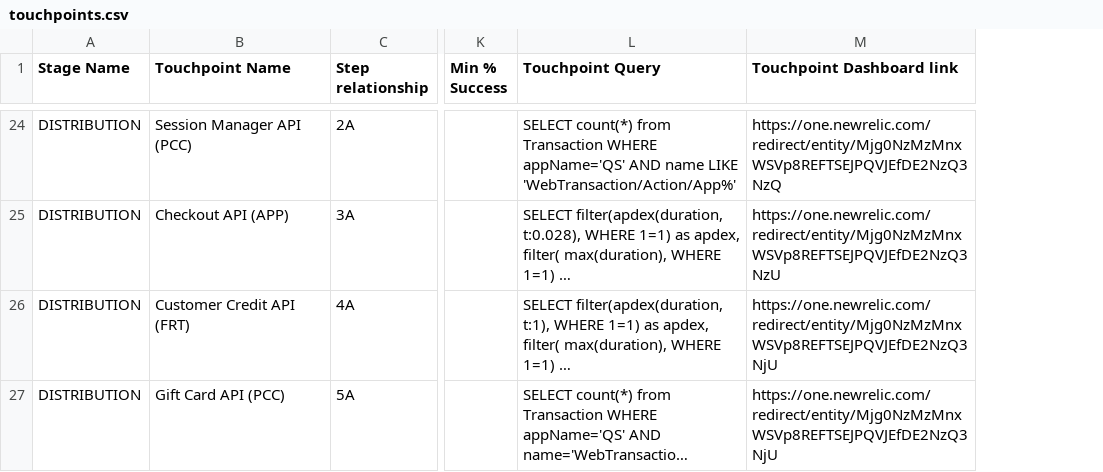
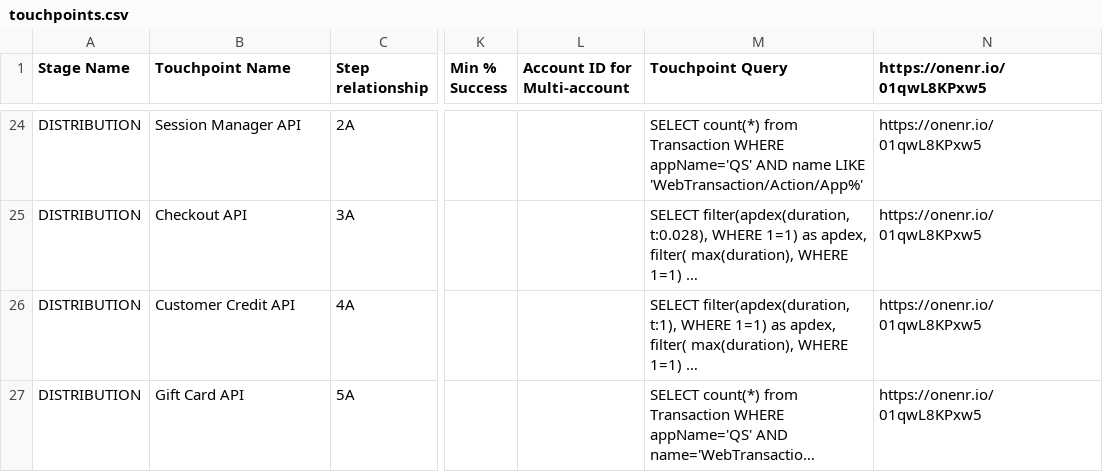
Before and after one commit to newrelic/nr1-pathpoint, a CSV file: setup/touchpoints.csv, drawn as a sheet; only a part is shown, gaps mark what is left out; long unchanged cells end in …; removed rows and columns are numbered as before the commit, all else as after; the diff covers the shown part only; the diff names each change by its address in the sheet, - before the commit and + after, or states it on an @@ line.

Commit message:
adding multiaccount support

```diff
--- a/setup/touchpoints.csv
+++ b/setup/touchpoints.csv
+column L (Account ID for Multi-account), empty
-column M (Touchpoint Dashboard link), rows 24-27: https://one.newrelic.com/redirect/entity/Mjg0NzMzMnxWSVp8REFTSEJPQVJEfDE2NzQ3NzQ | https://one.newrelic.com/redirect/entity/Mjg0NzMzMnxWSVp8REFTSEJPQVJEfDE2NzQ3NzU | https://one.newrelic.com/redirect/entity/Mjg0NzMzMnxWSVp8REFTSEJPQVJEfDE2NzQ3NjU | https://one.newrelic.com/redirect/entity/Mjg0NzMzMnxWSVp8REFTSEJPQVJEfDE2NzQ3NjU
+column N (https://onenr.io/01qwL8KPxw5), rows 24-27: all https://onenr.io/01qwL8KPxw5
-B24 (Touchpoint Name): Session Manager API (PCC)
+B24 (Touchpoint Name): Session Manager API
-B25 (Touchpoint Name): Checkout API (APP)
+B25 (Touchpoint Name): Checkout API
-B26 (Touchpoint Name): Customer Credit API (FRT)
+B26 (Touchpoint Name): Customer Credit API
-B27 (Touchpoint Name): Gift Card API (PCC)
+B27 (Touchpoint Name): Gift Card API
```
Also changed, not shown: 29 edited cells elsewhere in this file, 10 other files.
